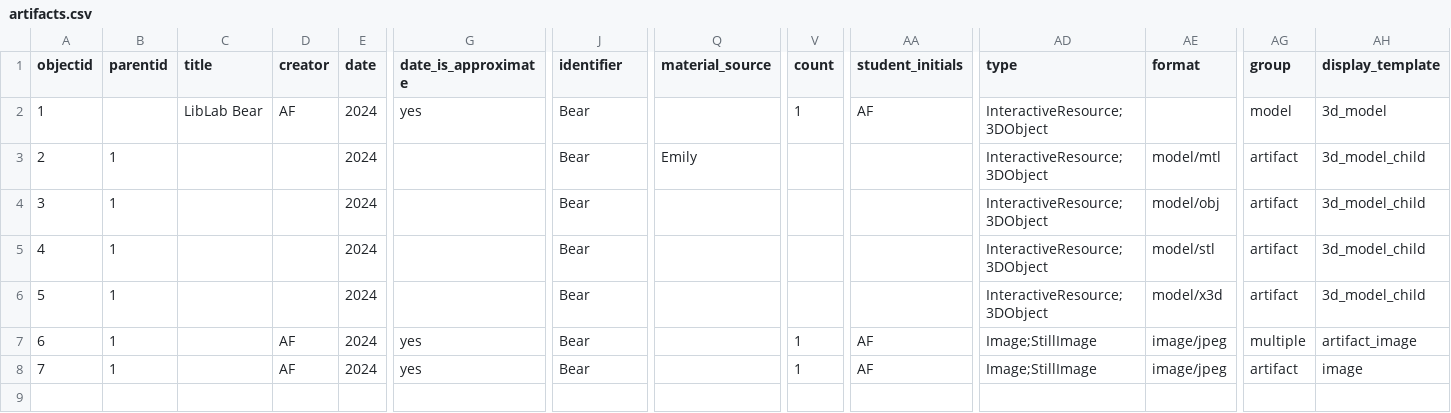
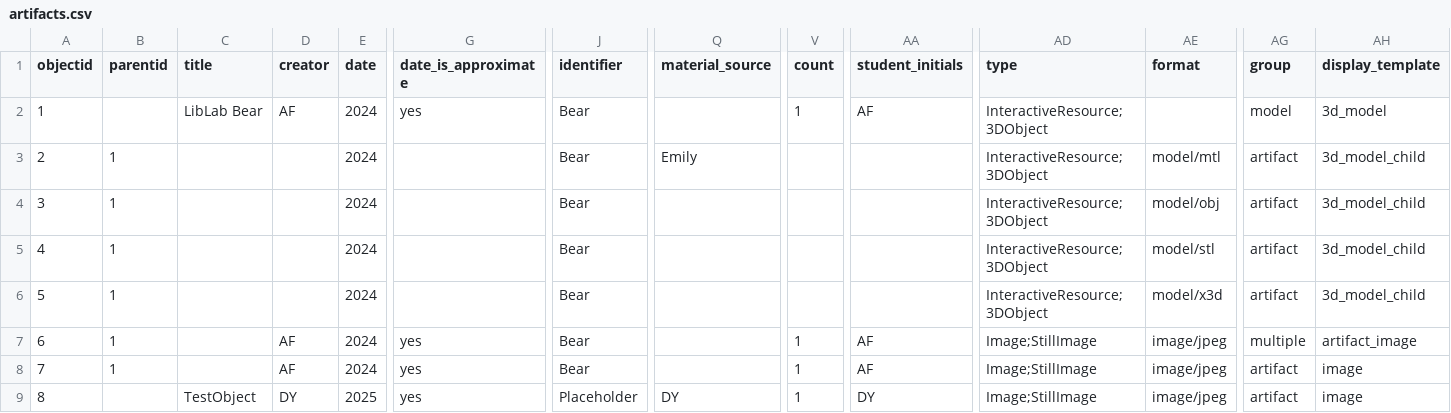
Before and after one commit to swat-ds/liblab_peace_collections, a CSV file: _data/artifacts.csv, drawn as a sheet; only a part is shown, gaps mark what is left out; rows hold the shown columns only; the diff names each change by its address in the sheet, - before the commit and + after, or states it on an @@ line.

Commit message:
Update artifacts.csv to latest (7/6/25) (#1)
* Update _config.yml warnings

* Updated metadata line 19

* Removed metadata lines 8-19

* Added metadata line 8

```diff
--- a/_data/artifacts.csv
+++ b/_data/artifacts.csv
+row 9: 8 |  | TestObject | DY | 2025 | yes | Placeholder | DY | 1 | DY | Image;StillImage | image/jpeg | artifact | image
```
Also changed, not shown: 1 other file.
